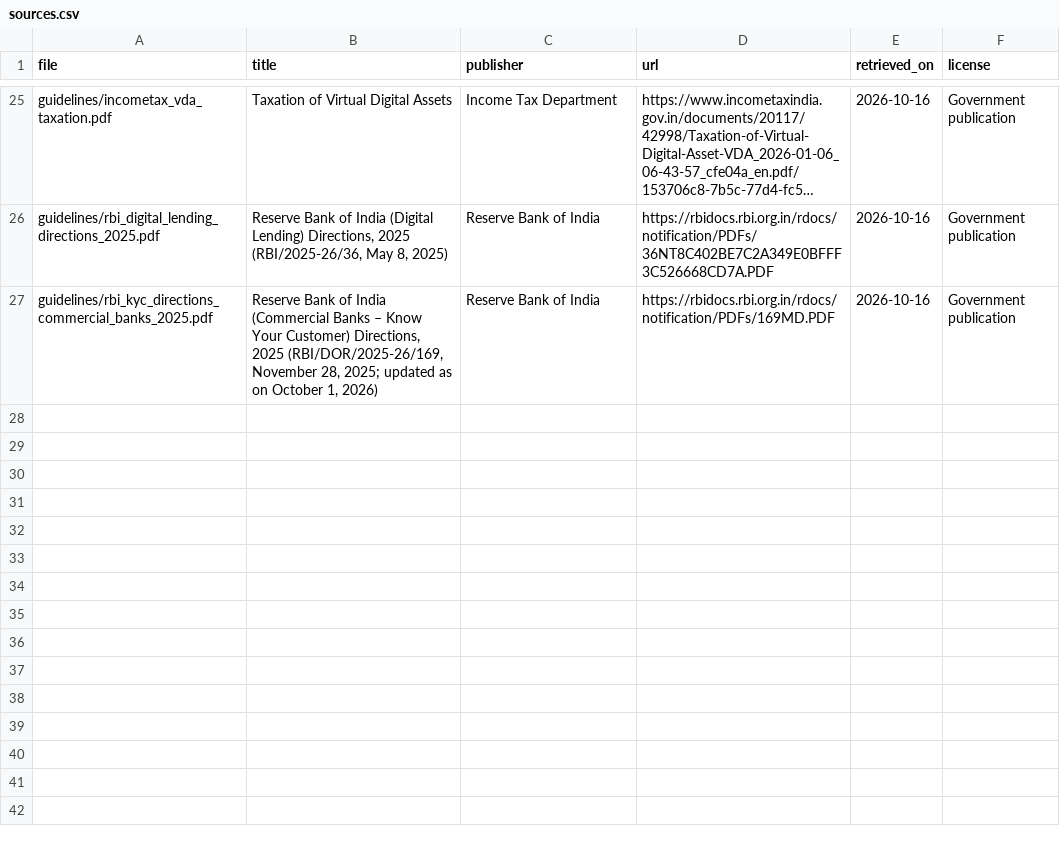
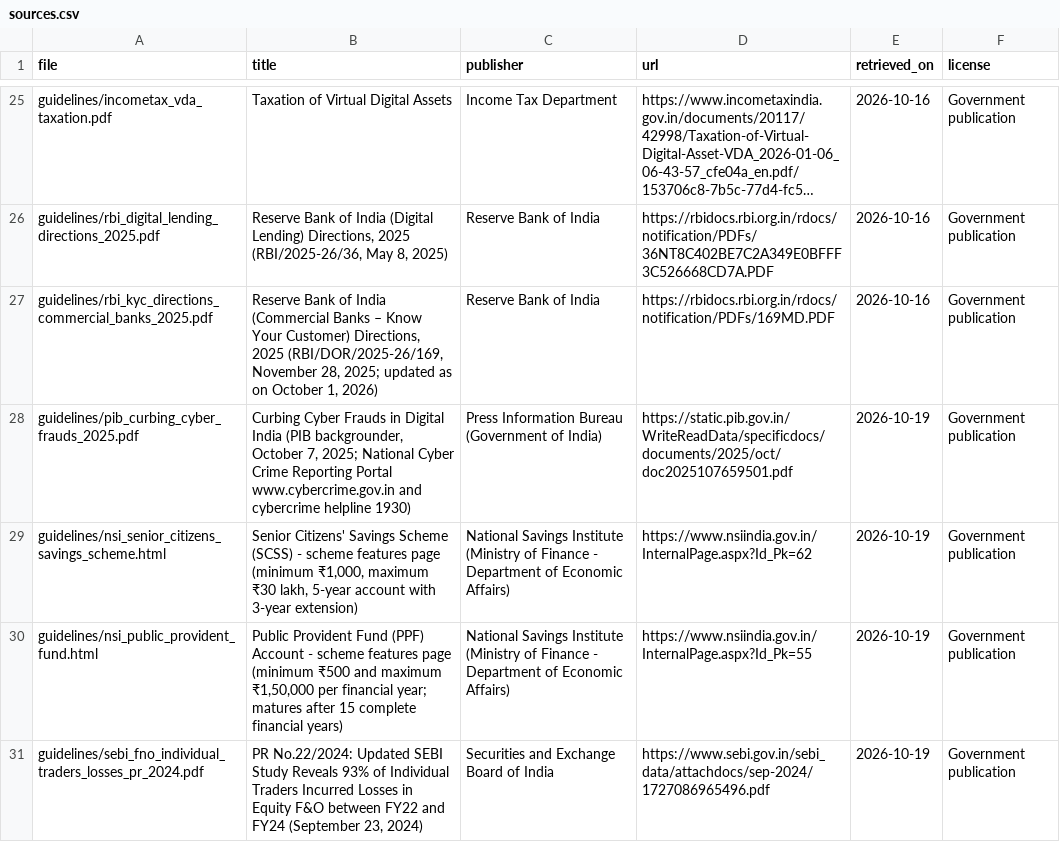
Before and after one commit to mohammedr3za/financial-literacy-chatbot, a CSV file: kb/sources.csv, drawn as a sheet; only a part is shown, gaps mark what is left out; long unchanged cells end in …; the diff names each change by its address in the sheet, - before the commit and + after, or states it on an @@ line.

Commit message:
gitignore train/out_*/ (model outputs); KB manifest: PIB cyber-fraud (1930), NSI SCSS and PPF, SEBI F&O study

```diff
--- a/kb/sources.csv
+++ b/kb/sources.csv
+row 28: guidelines/pib_curbing_cyber_frauds_2025.pdf | Curbing Cyber Frauds in Digital India (PIB backgrounder, October 7, 2025; National Cyber Crime Reporting Portal www.cybercrime.gov.in and cybercrime helpline 1930) | Press Information Bureau (Government of India) | https://static.pib.gov.in/WriteReadData/specificdocs/documents/2025/oct/doc2025107659501.pdf | 2026-10-19 | Government publication
+row 29: guidelines/nsi_senior_citizens_savings_scheme.html | Senior Citizens' Savings Scheme (SCSS) - scheme features page (minimum ₹1,000, maximum ₹30 lakh, 5-year account with 3-year extension) | National Savings Institute (Ministry of Finance - Department of Economic Affairs) | https://www.nsiindia.gov.in/InternalPage.aspx?Id_Pk=62 | 2026-10-19 | Government publication
+row 30: guidelines/nsi_public_provident_fund.html | Public Provident Fund (PPF) Account - scheme features page (minimum ₹500 and maximum ₹1,50,000 per financial year; matures after 15 complete financial years) | National Savings Institute (Ministry of Finance - Department of Economic Affairs) | https://www.nsiindia.gov.in/InternalPage.aspx?Id_Pk=55 | 2026-10-19 | Government publication
+row 31: guidelines/sebi_fno_individual_traders_losses_pr_2024.pdf | PR No.22/2024: Updated SEBI Study Reveals 93% of Individual Traders Incurred Losses in Equity F&O between FY22 and FY24 (September 23, 2024) | Securities and Exchange Board of India | https://www.sebi.gov.in/sebi_data/attachdocs/sep-2024/1727086965496.pdf | 2026-10-19 | Government publication
```
Also changed, not shown: 1 other file.
